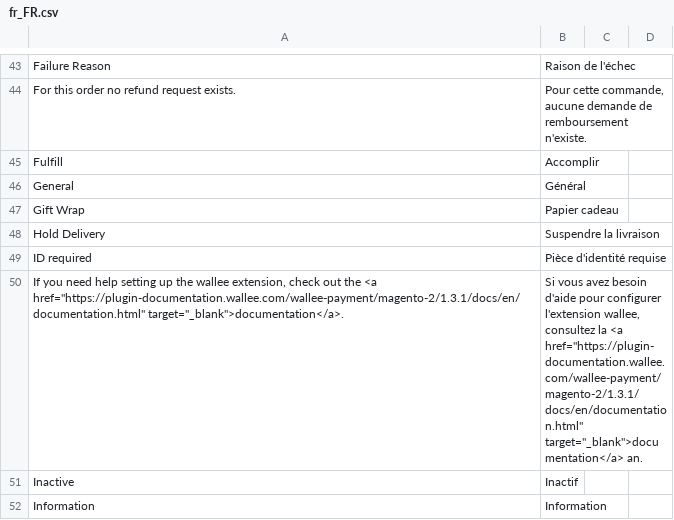
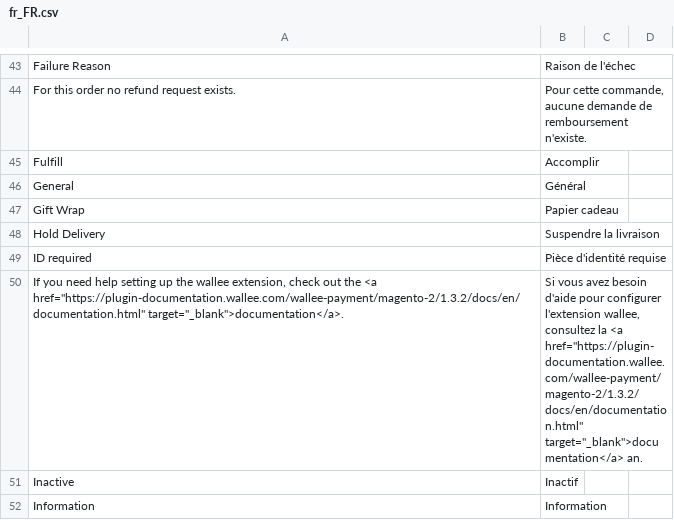
Before and after one commit to wallee-payment/magento-2, a CSV file: i18n/fr_FR.csv, drawn as a sheet; only a part is shown, gaps mark what is left out.

```diff
--- a/i18n/fr_FR.csv
+++ b/i18n/fr_FR.csv
@@ -52,3 +52,3 @@
 "ID required","Pièce d'identité requise"
-"If you need help setting up the wallee extension, check out the <a href=""https://plugin-documentation.wallee.com/wallee-payment/magento-2/1.3.1/docs/en/documentation.html"" target=""_blank"">documentation</a>.","Si vous avez besoin d'aide pour configurer l'extension wallee, consultez la <a href=""https://plugin-documentation.wallee.com/wallee-payment/magento-2/1.3.1/docs/en/documentation.html"" target=""_blank"">documentation</a> an."
+"If you need help setting up the wallee extension, check out the <a href=""https://plugin-documentation.wallee.com/wallee-payment/magento-2/1.3.2/docs/en/documentation.html"" target=""_blank"">documentation</a>.","Si vous avez besoin d'aide pour configurer l'extension wallee, consultez la <a href=""https://plugin-documentation.wallee.com/wallee-payment/magento-2/1.3.2/docs/en/documentation.html"" target=""_blank"">documentation</a> an."
 "Inactive","Inactif"
```
Also changed, not shown: i18n/de_DE.csv, i18n/en_US.csv, 14 other files.
